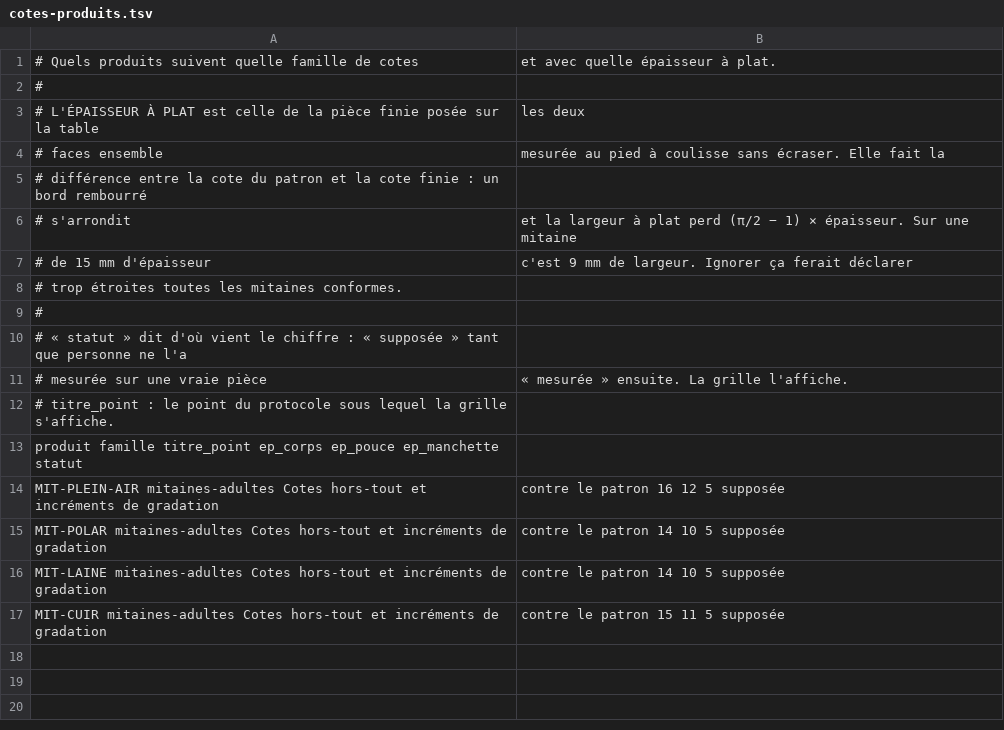
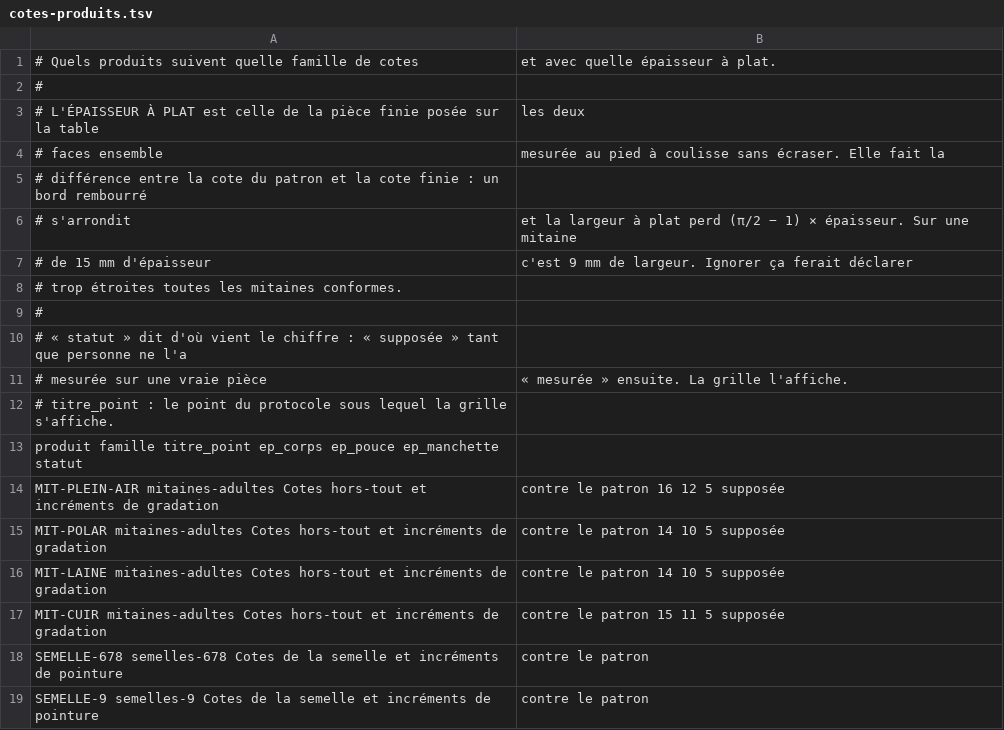
Before and after one commit to lasclay/missive-automations, a TSV file: mrp/donnees/cotes-produits.tsv, drawn as a sheet.

```diff
--- a/mrp/donnees/cotes-produits.tsv
+++ b/mrp/donnees/cotes-produits.tsv
@@ -17 +17,3 @@ MIT-LAINE	mitaines-adultes	Cotes hors-tout et incréments de gradation, contre l
 MIT-CUIR	mitaines-adultes	Cotes hors-tout et incréments de gradation, contre le patron	15	11	5	supposée
+SEMELLE-678	semelles-678	Cotes de la semelle et incréments de pointure, contre le patron				
+SEMELLE-9	semelles-9	Cotes de la semelle et incréments de pointure, contre le patron				
```
Also changed, not shown: mrp/donnees/cotes-patrons.tsv, mrp/donnees/qualite-amorce.tsv, 7 other files.
